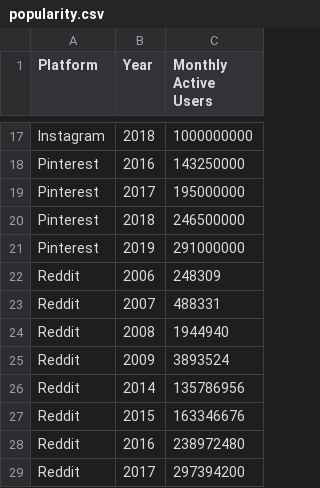
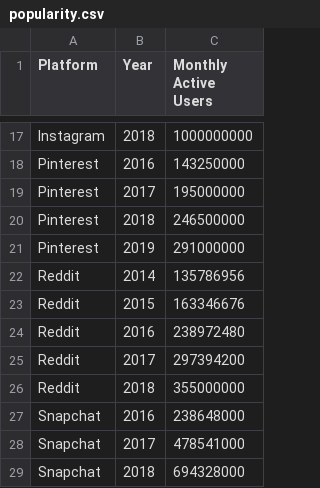
Before and after one commit to SuadWarsame/dataViz, a CSV file: popularity.csv, drawn as a sheet; only a part is shown, gaps mark what is left out; the shorter side is filled out with more unchanged rows; the diff names each change by its address in the sheet, - before the commit and + after, or states it on an @@ line.

Commit message:
Update popularity.csv

```diff
--- a/popularity.csv
+++ b/popularity.csv
-row 22: Reddit | 2006 | 248309
-row 23: Reddit | 2007 | 488331
-row 24: Reddit | 2008 | 1944940
-row 25: Reddit | 2009 | 3893524
```
